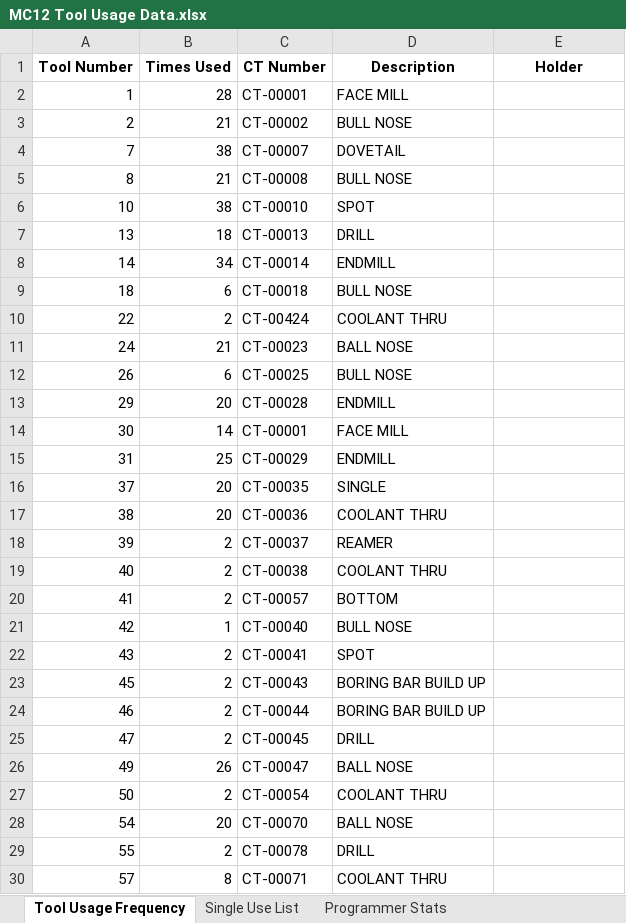
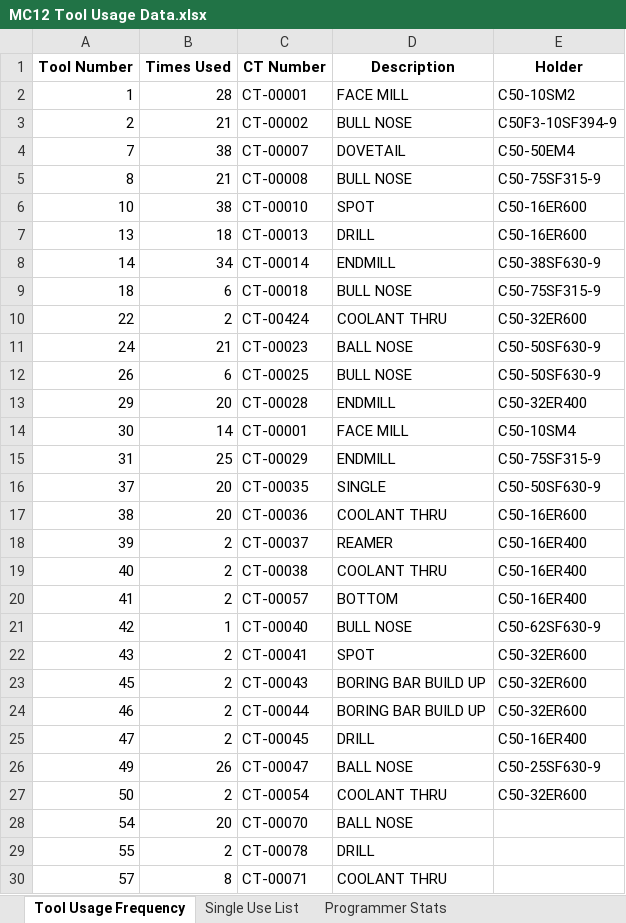
Before and after one commit to DavidJennings1/SS_Master_Tool_List, an Excel workbook: Sample Folder/MC12 Tool Usage Data.xlsx, sheet Tool Usage Frequency, drawn as a sheet; only a part is shown; values as stored, in another font and other column widths than the file's, no borders; the diff covers the shown part only; the diff names each change by its address in the sheet, - before the commit and + after, or states it on an @@ line.

Commit message:
added holders to spreadsheet and other fuctionality

```diff
--- a/Sample Folder/MC12 Tool Usage Data.xlsx (sheet Tool Usage Frequency)
+++ b/Sample Folder/MC12 Tool Usage Data.xlsx (sheet Tool Usage Frequency)
-E2 (Holder): (empty)
+E2 (Holder): C50-10SM2
-E3 (Holder): (empty)
+E3 (Holder): C50F3-10SF394-9
-E4 (Holder): (empty)
+E4 (Holder): C50-50EM4
-E5 (Holder): (empty)
+E5 (Holder): C50-75SF315-9
-E6:E7 (Holder): (empty)
+E6:E7 (Holder): C50-16ER600
-E8 (Holder): (empty)
+E8 (Holder): C50-38SF630-9
-E9 (Holder): (empty)
+E9 (Holder): C50-75SF315-9
-E10 (Holder): (empty)
+E10 (Holder): C50-32ER600
-E11:E12 (Holder): (empty)
+E11:E12 (Holder): C50-50SF630-9
-E13 (Holder): (empty)
+E13 (Holder): C50-32ER400
-E14 (Holder): (empty)
+E14 (Holder): C50-10SM4
-E15 (Holder): (empty)
+E15 (Holder): C50-75SF315-9
-E16 (Holder): (empty)
+E16 (Holder): C50-50SF630-9
-E17 (Holder): (empty)
+E17 (Holder): C50-16ER600
-E18:E20 (Holder): (empty)
+E18:E20 (Holder): C50-16ER400
-E21 (Holder): (empty)
+E21 (Holder): C50-62SF630-9
-E22:E24 (Holder): (empty)
+E22:E24 (Holder): C50-32ER600
-E25 (Holder): (empty)
+E25 (Holder): C50-16ER400
-E26 (Holder): (empty)
+E26 (Holder): C50-25SF630-9
-E27 (Holder): (empty)
+E27 (Holder): C50-32ER600
```
Also changed, not shown: 25 edited cells elsewhere in this sheet, sheet Programmer Stats, 1 other file.
